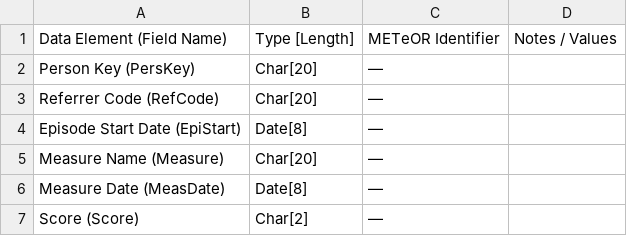
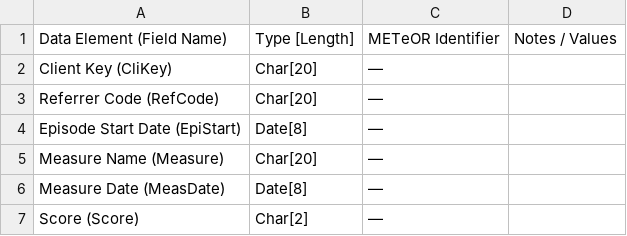
Before and after one commit to strategicdata/pmhc-mds-spec, a CSV file: doc/records/coloc.csv, drawn as a sheet.

```diff
--- a/doc/records/coloc.csv
+++ b/doc/records/coloc.csv
@@ -1,3 +1,3 @@
 Data Element (Field Name),Type [Length],METeOR Identifier,Notes / Values
-Person Key (PersKey),Char[20],—,
+Client Key (CliKey),Char[20],—,
 Referrer Code (RefCode),Char[20],—,
```
Also changed, not shown: doc/records/cli.csv, doc/records/epi.csv, 6 other files.
